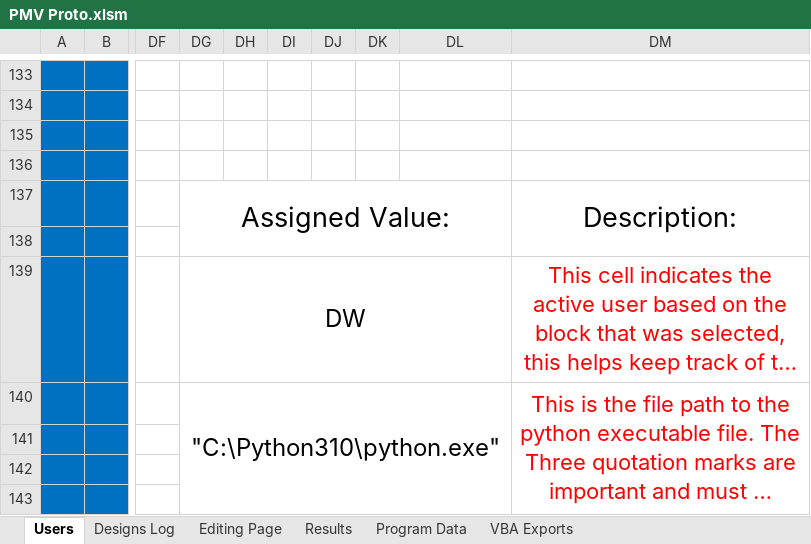
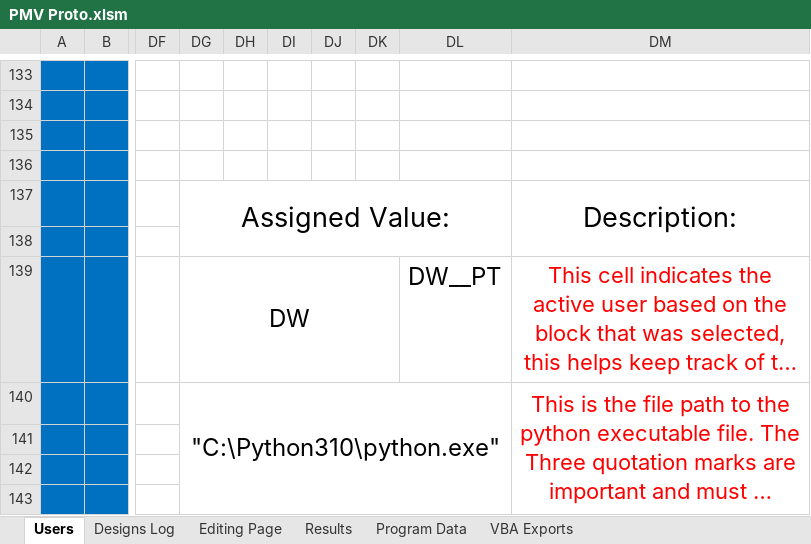
Before and after one commit to GeradMup/PMV-EXCEL-GUI, an Excel workbook: PMV Proto.xlsm, sheet Users, drawn as a sheet; only a part is shown, gaps mark what is left out; long unchanged cells end in …; values as stored, in another font and other column widths than the file's, no borders; charts and pictures not drawn; the diff names each change by its address in the sheet, - before the commit and + after, or states it on an @@ line.

Commit message:
setup prn file name convention based on particular user name

```diff
--- a/PMV Proto.xlsm (sheet Users)
+++ b/PMV Proto.xlsm (sheet Users)
-DG139:DL139 merged
+DG139:DK139 merged
-DL139: (empty)
+DL139: DW__PT
```
